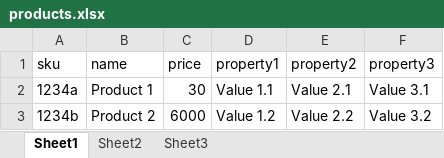
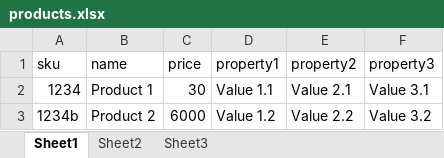
Before and after one commit to acidlabs/spree-products-importer, an Excel workbook: spec/support/products.xlsx, sheet Sheet1, drawn as a sheet; values as stored, in another font and other column widths than the file's, no borders; the diff names each change by its address in the sheet, - before the commit and + after, or states it on an @@ line.

```diff
--- a/spec/support/products.xlsx (sheet Sheet1)
+++ b/spec/support/products.xlsx (sheet Sheet1)
-A2 (sku): 1234a
+A2 (sku): 1234
```
Also changed, not shown: 3 other files.
